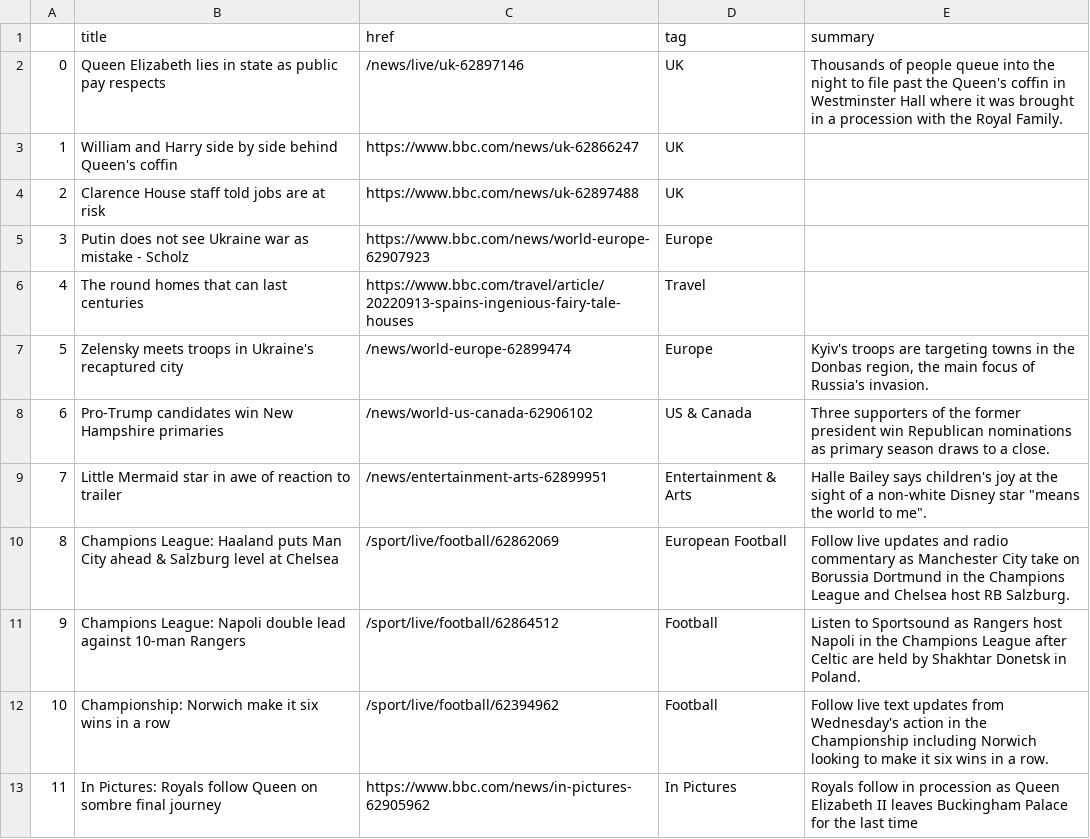
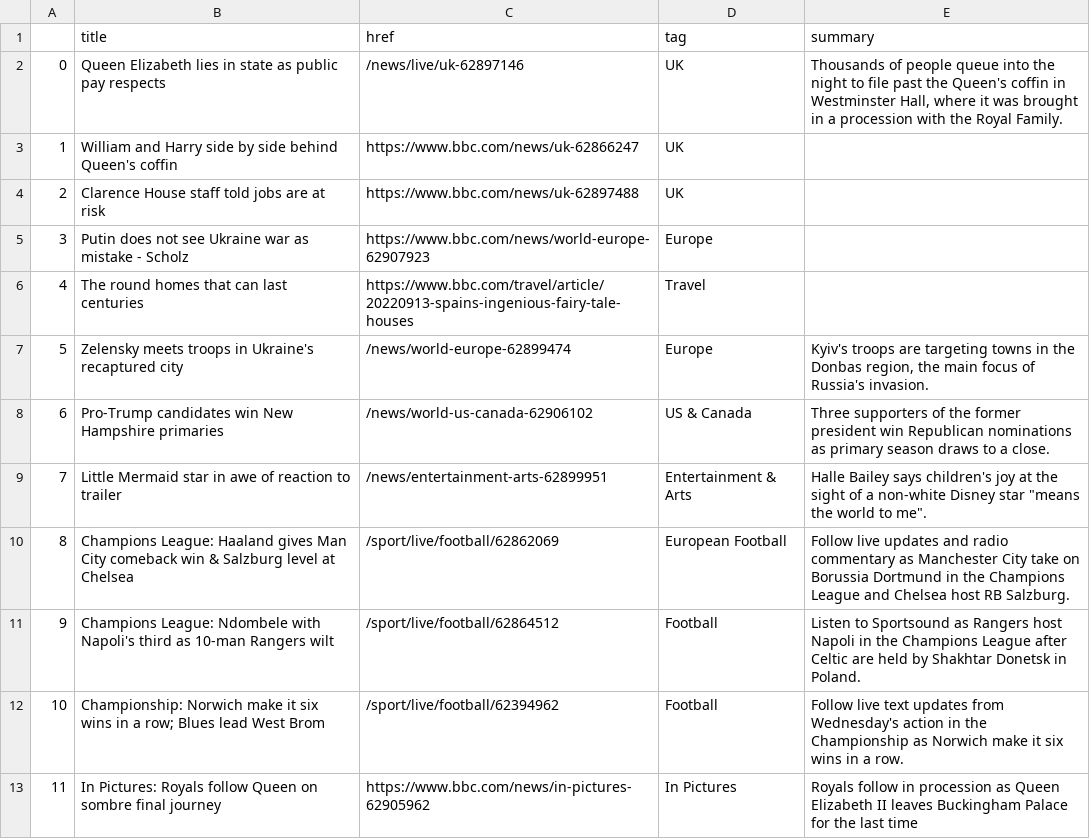
Before and after one commit to anastasiajourno/Automatic-scraper, a CSV file: bbc-headlines.csv, drawn as a sheet; only a part is shown.

```diff
--- a/bbc-headlines.csv
+++ b/bbc-headlines.csv
@@ -1,3 +1,3 @@
 ,title,href,tag,summary
-0,Queen Elizabeth lies in state as public pay respects,/news/live/uk-62897146,UK,Thousands of people queue into the night to file past the Queen's coffin in Westminster Hall where it was brought in a procession with the Royal Family.
+0,Queen Elizabeth lies in state as public pay respects,/news/live/uk-62897146,UK,"Thousands of people queue into the night to file past the Queen's coffin in Westminster Hall, where it was brought in a procession with the Royal Family."
 1,William and Harry side by side behind Queen's coffin,https://www.bbc.com/news/uk-62866247,UK,
@@ -9,5 +9,5 @@
 7,Little Mermaid star in awe of reaction to trailer,/news/entertainment-arts-62899951,Entertainment & Arts,"Halle Bailey says children's joy at the sight of a non-white Disney star ""means the world to me""."
-8,Champions League: Haaland puts Man City ahead & Salzburg level at Chelsea,/sport/live/football/62862069,European Football,Follow live updates and radio commentary as Manchester City take on Borussia Dortmund in the Champions League and Chelsea host RB Salzburg.
-9,Champions League: Napoli double lead against 10-man Rangers,/sport/live/football/62864512,Football,Listen to Sportsound as Rangers host Napoli in the Champions League after Celtic are held by Shakhtar Donetsk in Poland.
-10,Championship: Norwich make it six wins in a row,/sport/live/football/62394962,Football,Follow live text updates from Wednesday's action in the Championship including Norwich looking to make it six wins in a row.
+8,Champions League: Haaland gives Man City comeback win & Salzburg level at Chelsea,/sport/live/football/62862069,European Football,Follow live updates and radio commentary as Manchester City take on Borussia Dortmund in the Champions League and Chelsea host RB Salzburg.
+9,Champions League: Ndombele with Napoli's third as 10-man Rangers wilt,/sport/live/football/62864512,Football,Listen to Sportsound as Rangers host Napoli in the Champions League after Celtic are held by Shakhtar Donetsk in Poland.
+10,Championship: Norwich make it six wins in a row; Blues lead West Brom,/sport/live/football/62394962,Football,Follow live text updates from Wednesday's action in the Championship as Norwich make it six wins in a row.
 11,In Pictures: Royals follow Queen on sombre final journey,https://www.bbc.com/news/in-pictures-62905962,In Pictures,Royals follow in procession as Queen Elizabeth II leaves Buckingham Palace for the last time
```
